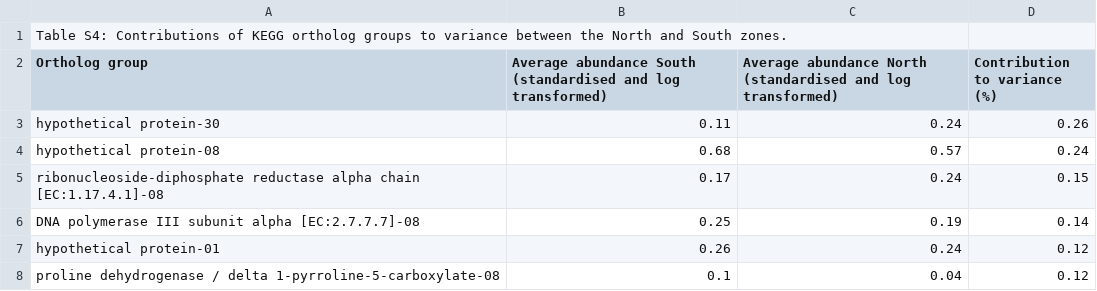
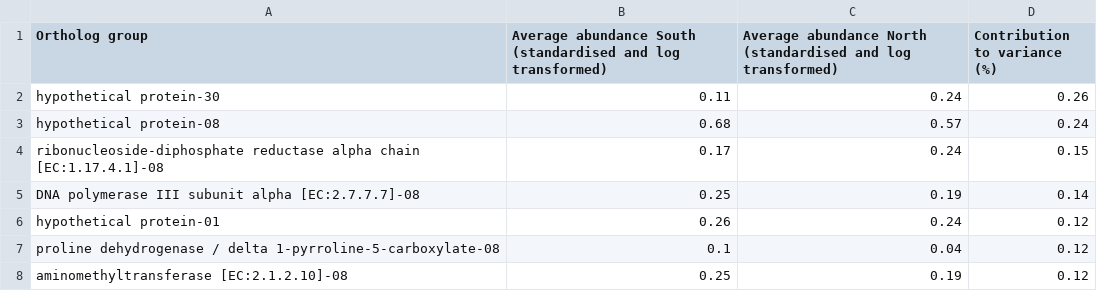
Before and after one commit to wilkox/thesis, a CSV file: supplementary_materials/PF-ortholog-groups-SIMPER.csv, drawn as a sheet; only a part is shown; the shorter side is filled out with more unchanged rows.

```diff
--- a/supplementary_materials/PF-ortholog-groups-SIMPER.csv
+++ b/supplementary_materials/PF-ortholog-groups-SIMPER.csv
@@ -1,2 +1 @@
-Table S4:  Contributions of KEGG ortholog groups to variance between the North and South zones.,,,
 Ortholog group,Average abundance South (standardised and log transformed),Average abundance North (standardised and log transformed),Contribution to variance (%)
```
Also changed, not shown: 5 other files.
